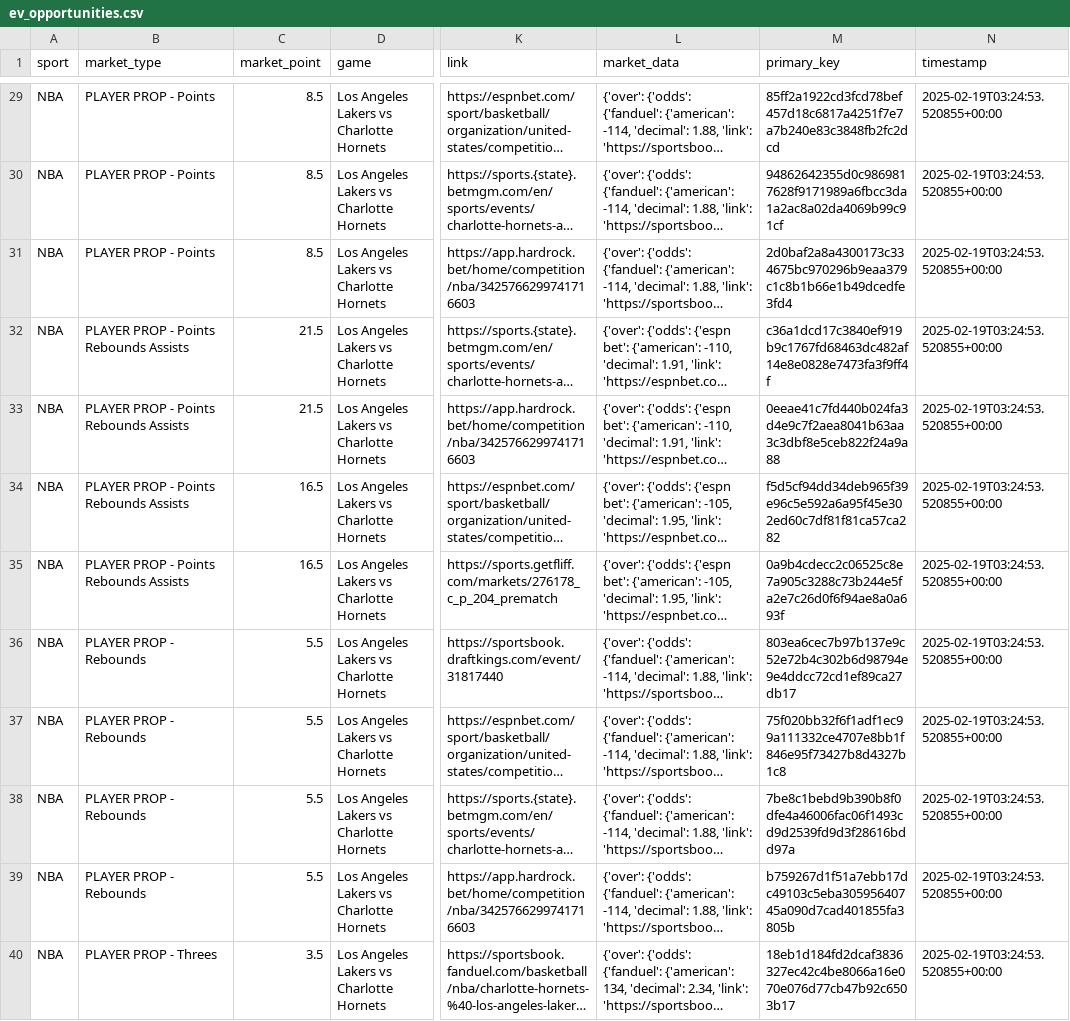
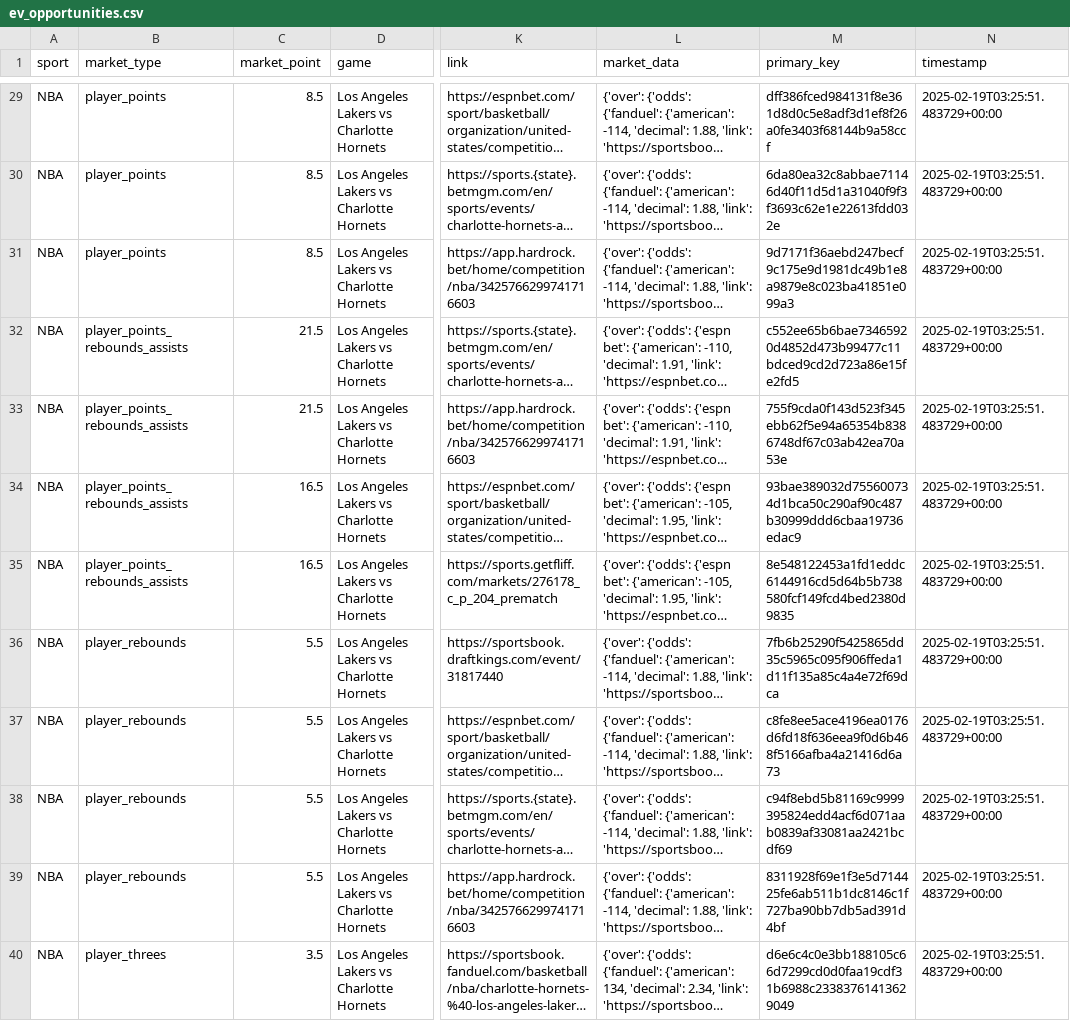
Before and after one commit to PickaxeSportsBets/backend, a CSV file: src/findBets/ev_opportunities.csv, drawn as a sheet; only a part is shown, gaps mark what is left out; long unchanged cells end in …; the diff covers the shown part only; the diff names each change by its address in the sheet, - before the commit and + after, or states it on an @@ line.

```diff
--- a/src/findBets/ev_opportunities.csv
+++ b/src/findBets/ev_opportunities.csv
-B29:B31 (market_type): PLAYER PROP - Points
+B29:B31 (market_type): player_points
-M29 (primary_key): 85ff2a1922cd3fcd78bef457d18c6817a4251f7e7a7b240e83c3848fb2fc2dcd
+M29 (primary_key): dff386fced984131f8e361d8d0c5e8adf3d1ef8f26a0fe3403f68144b9a58ccf
-N29:N40 (timestamp): 2025-02-19T03:24:53.520855+00:00
+N29:N40 (timestamp): 2025-02-19T03:25:51.483729+00:00
-M30 (primary_key): 94862642355d0c9869817628f9171989a6fbcc3da1a2ac8a02da4069b99c91cf
+M30 (primary_key): 6da80ea32c8abbae71146d40f11d5d1a31040f9f3f3693c62e1e22613fdd032e
-M31 (primary_key): 2d0baf2a8a4300173c334675bc970296b9eaa379c1c8b1b66e1b49dcedfe3fd4
+M31 (primary_key): 9d7171f36aebd247becf9c175e9d1981dc49b1e8a9879e8c023ba41851e099a3
-B32:B35 (market_type): PLAYER PROP - Points Rebounds Assists
+B32:B35 (market_type): player_points_rebounds_assists
-M32 (primary_key): c36a1dcd17c3840ef919b9c1767fd68463dc482af14e8e0828e7473fa3f9ff4f
+M32 (primary_key): c552ee65b6bae73465920d4852d473b99477c11bdced9cd2d723a86e15fe2fd5
-M33 (primary_key): 0eeae41c7fd440b024fa3d4e9c7f2aea8041b63aa3c3dbf8e5ceb822f24a9a88
+M33 (primary_key): 755f9cda0f143d523f345ebb62f5e94a65354b8386748df67c03ab42ea70a53e
-M34 (primary_key): f5d5cf94dd34deb965f39e96c5e592a6a95f45e302ed60c7df81f81ca57ca282
+M34 (primary_key): 93bae389032d755600734d1bca50c290af90c487b30999ddd6cbaa19736edac9
-M35 (primary_key): 0a9b4cdecc2c06525c8e7a905c3288c73b244e5fa2e7c26d0f6f94ae8a0a693f
+M35 (primary_key): 8e548122453a1fd1eddc6144916cd5d64b5b738580fcf149fcd4bed2380d9835
-B36:B39 (market_type): PLAYER PROP - Rebounds
+B36:B39 (market_type): player_rebounds
-M36 (primary_key): 803ea6cec7b97b137e9c52e72b4c302b6d98794e9e4ddcc72cd1ef89ca27db17
+M36 (primary_key): 7fb6b25290f5425865dd35c5965c095f906ffeda1d11f135a85c4a4e72f69dca
-M37 (primary_key): 75f020bb32f6f1adf1ec99a111332ce4707e8bb1f846e95f73427b8d4327b1c8
+M37 (primary_key): c8fe8ee5ace4196ea0176d6fd18f636eea9f0d6b468f5166afba4a21416d6a73
-M38 (primary_key): 7be8c1bebd9b390b8f0dfe4a46006fac06f1493cd9d2539fd9d3f28616bdd97a
+M38 (primary_key): c94f8ebd5b81169c9999395824edd4acf6d071aab0839af33081aa2421bcdf69
-M39 (primary_key): b759267d1f51a7ebb17dc49103c5eba30595640745a090d7cad401855fa3805b
+M39 (primary_key): 8311928f69e1f3e5d714425fe6ab511b1dc8146c1f727ba90bb7db5ad391d4bf
-B40 (market_type): PLAYER PROP - Threes
+B40 (market_type): player_threes
-M40 (primary_key): 18eb1d184fd2dcaf3836327ec42c4be8066a16e070e076d77cb47b92c6503b17
+M40 (primary_key): d6e6c4c0e3bb188105c66d7299cd0d0faa19cdf31b6988c23383761413629049
```
Also changed, not shown: 30 edited cells elsewhere in this file, 3 other files.
